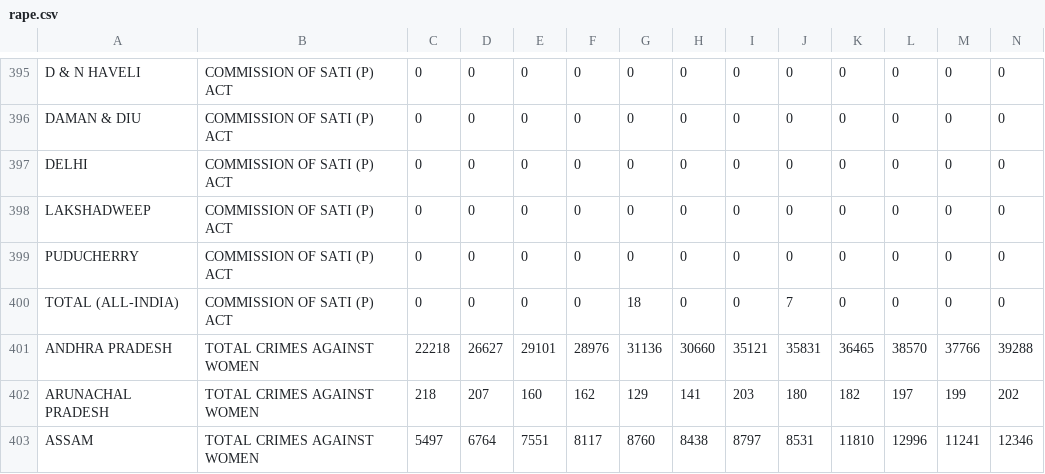
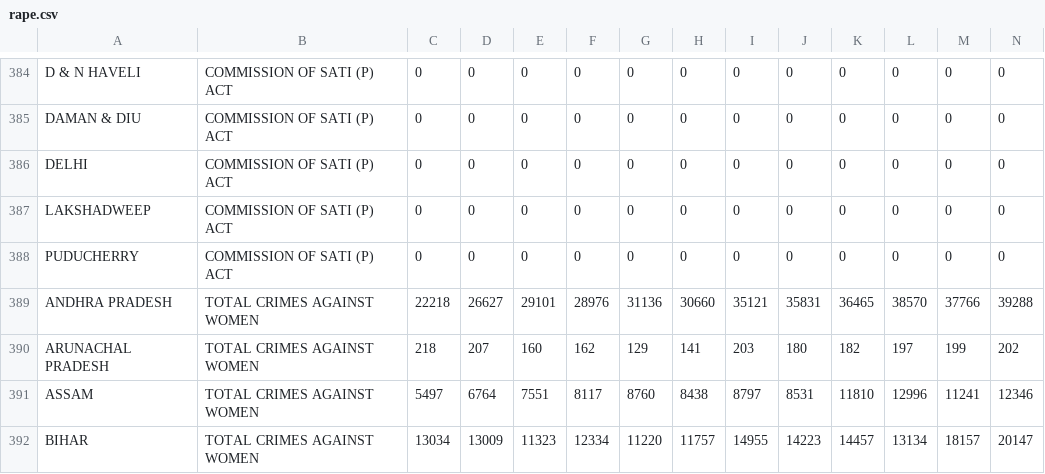
Before and after one commit to shipra901/data_science_dataset, a CSV file: rape.csv, drawn as a sheet; only a part is shown, gaps mark what is left out; the shorter side is filled out with more unchanged rows; the diff covers the shown part only.

```diff
--- a/rape.csv
+++ b/rape.csv
@@ -399,3 +388,2 @@ LAKSHADWEEP,COMMISSION OF SATI (P) ACT,0,0,0,0,0,0,0,0,0,0,0,0
 PUDUCHERRY,COMMISSION OF SATI (P) ACT,0,0,0,0,0,0,0,0,0,0,0,0
-TOTAL (ALL-INDIA),COMMISSION OF SATI (P) ACT,0,0,0,0,18,0,0,7,0,0,0,0
 ANDHRA PRADESH,TOTAL CRIMES AGAINST WOMEN,22218,26627,29101,28976,31136,30660,35121,35831,36465,38570,37766,39288
```
Also changed, not shown: 11 removed rows elsewhere in this file.
